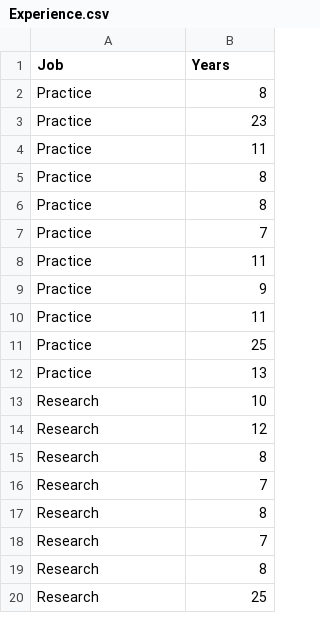
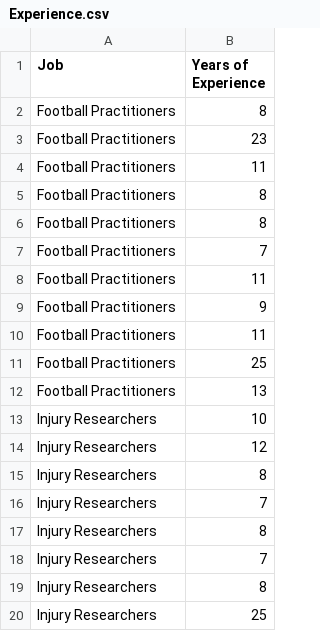
Before and after one commit to SportScienctist/Consensus, a CSV file: Experience.csv, drawn as a sheet.

Commit message:
Update Experience.csv

```diff
--- a/Experience.csv
+++ b/Experience.csv
@@ -1,20 +1,20 @@
-Job,Years
-Practice,8
-Practice,23
-Practice,11
-Practice,8
-Practice,8
-Practice,7
-Practice,11
-Practice,9
-Practice,11
-Practice,25
-Practice,13
-Research,10
-Research,12
-Research,8
-Research,7
-Research,8
-Research,7
-Research,8
-Research,25
+Job,Years of Experience
+Football Practitioners,8
+Football Practitioners,23
+Football Practitioners,11
+Football Practitioners,8
+Football Practitioners,8
+Football Practitioners,7
+Football Practitioners,11
+Football Practitioners,9
+Football Practitioners,11
+Football Practitioners,25
+Football Practitioners,13
+Injury Researchers,10
+Injury Researchers,12
+Injury Researchers,8
+Injury Researchers,7
+Injury Researchers,8
+Injury Researchers,7
+Injury Researchers,8
+Injury Researchers,25
```
